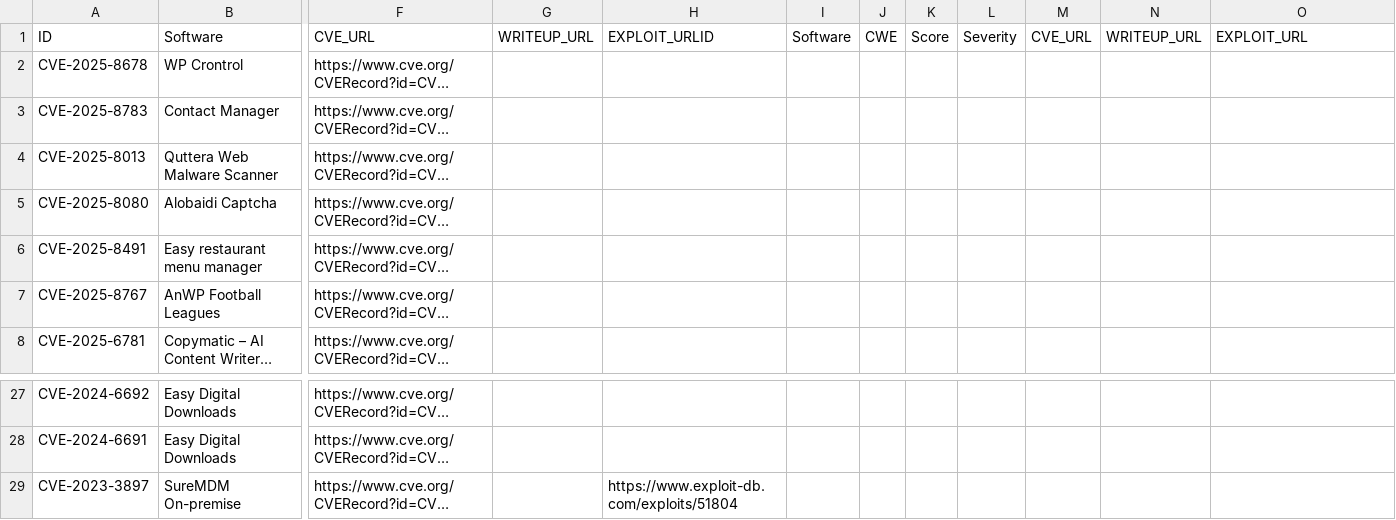
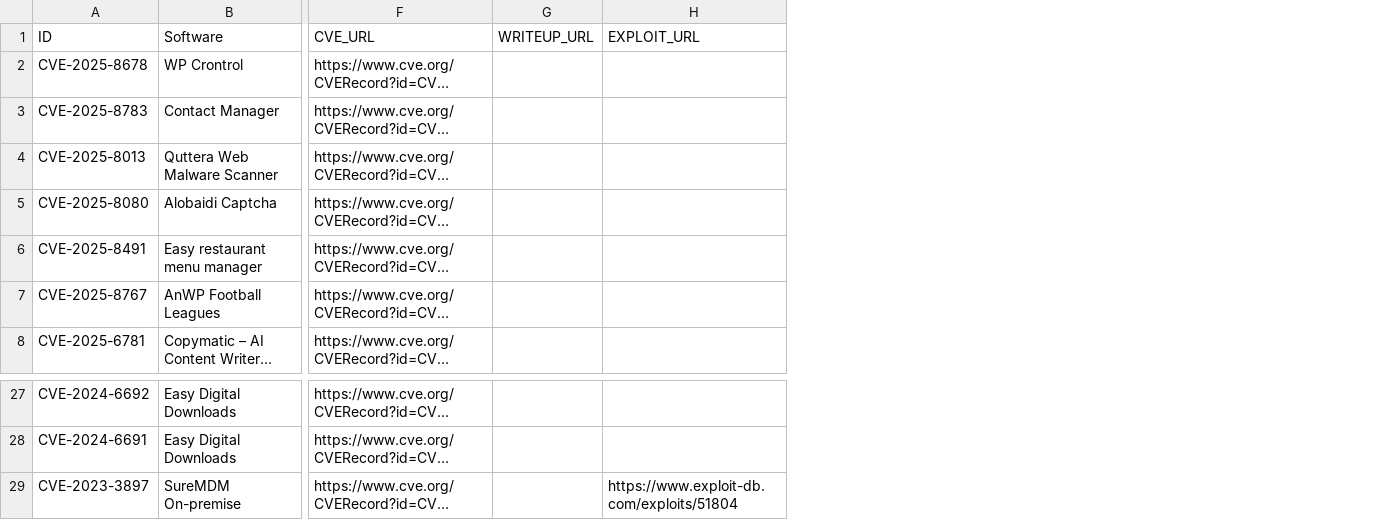
Before and after one commit to jFriedli/jFriedli.github.io, a CSV file: cves.csv, drawn as a sheet; only a part is shown, gaps mark what is left out; long unchanged cells end in …; removed rows and columns are numbered as before the commit, all else as after; the diff names each change by its address in the sheet, - before the commit and + after, or states it on an @@ line.

Commit message:
fix CVE-2025-8678

```diff
--- a/cves.csv
+++ b/cves.csv
-column H (EXPLOIT_URLID), row 29: https://www.exploit-db.com/exploits/51804
-column I (Software), empty
-column J (CWE), empty
-column K (Score), empty
-column L (Severity), empty
-column M (CVE_URL), empty
-column N (WRITEUP_URL), empty
-H29 (EXPLOIT_URL): (empty)
+H29 (EXPLOIT_URL): https://www.exploit-db.com/exploits/51804
```
